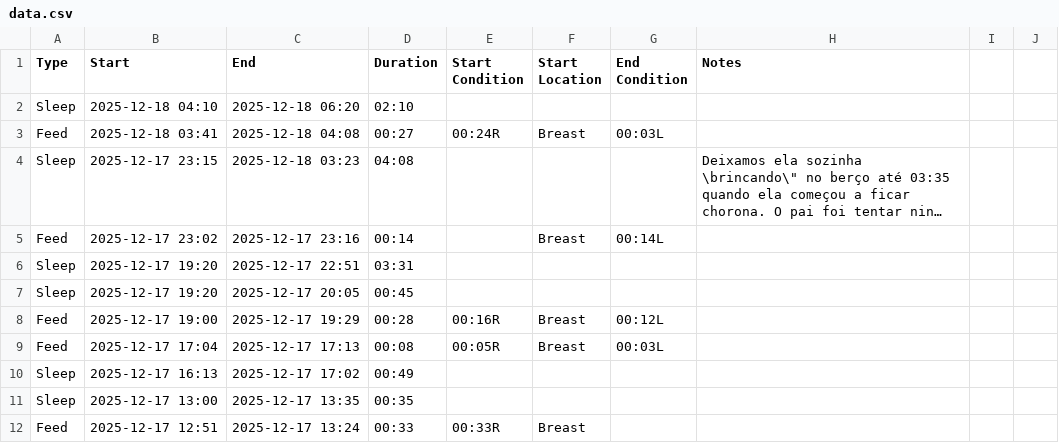
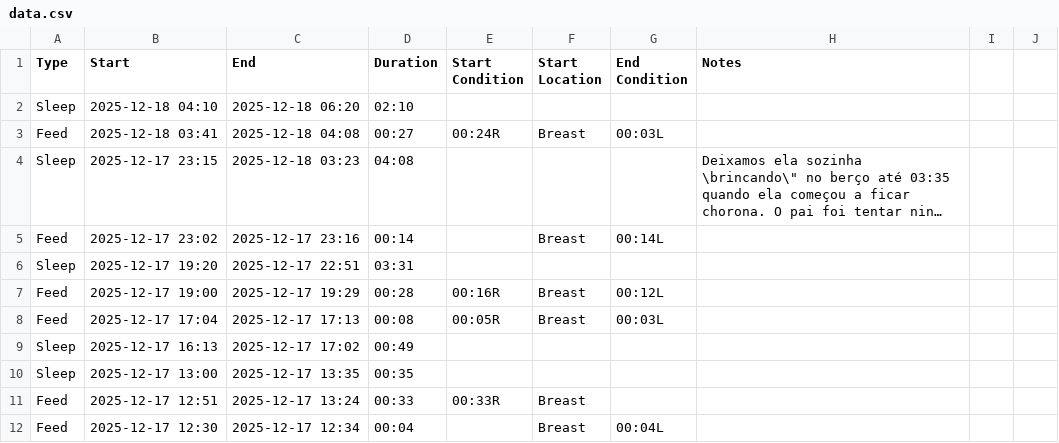
Before and after one commit to fjuniorr/huckleberry, a CSV file: data-raw/data.csv, drawn as a sheet; only a part is shown; the shorter side is filled out with more unchanged rows; long unchanged cells end in ….

```diff
--- a/data-raw/data.csv
+++ b/data-raw/data.csv
@@ -6,3 +6,2 @@
 "Sleep","2025-12-17 19:20","2025-12-17 22:51","03:31",,,,
-"Sleep","2025-12-17 19:20","2025-12-17 20:05","00:45",,,,
 "Feed","2025-12-17 19:00","2025-12-17 19:29","00:28","00:16R","Breast","00:12L",
```
Also changed, not shown: 3 other files.
